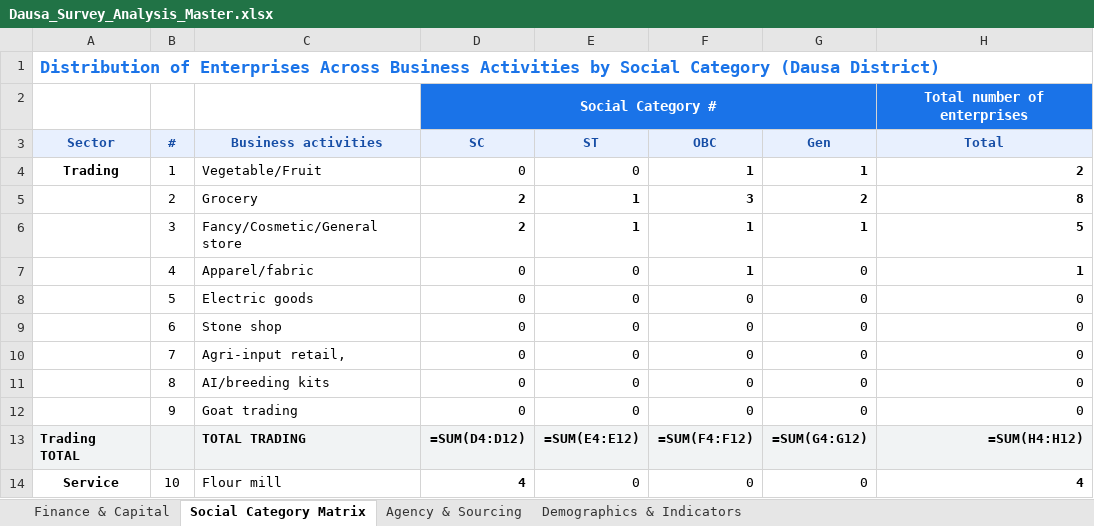
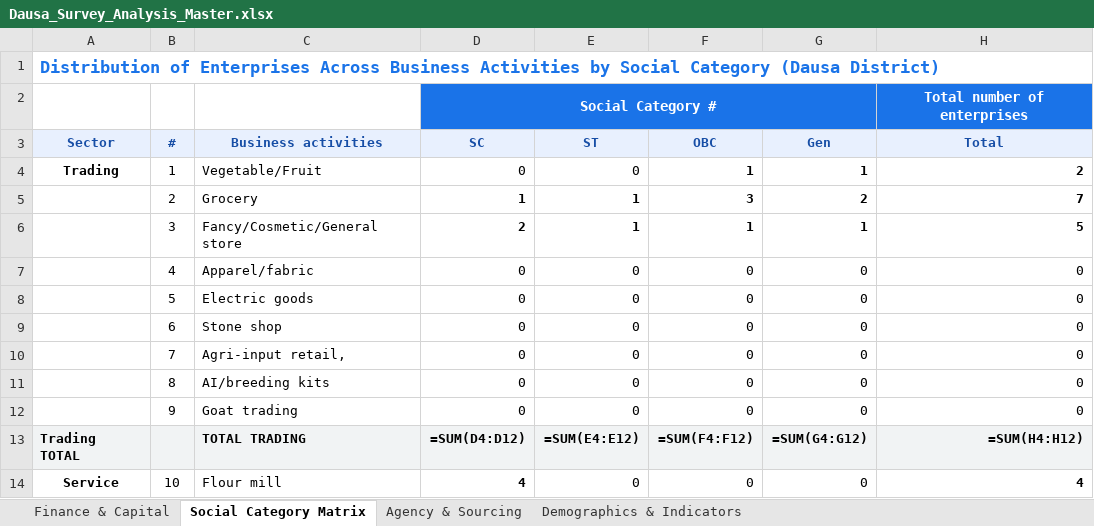
Before and after one commit to OmmNoMi/AppSheets, an Excel workbook: Projects/CmF_SHG_Women_Entrepreneurs/reports/district_analysis/Dausa/excel/Dausa_Survey_Analysis_Master.xlsx, sheet Social Category Matrix, drawn as a sheet; only a part is shown; values as stored, in another font and other column widths than the file's, no borders; formulas without a stored value are shown as written; the diff names each change by its address in the sheet, - before the commit and + after, or states it on an @@ line.

```diff
--- a/Projects/CmF_SHG_Women_Entrepreneurs/reports/district_analysis/Dausa/excel/Dausa_Survey_Analysis_Master.xlsx (sheet Social Category Matrix)
+++ b/Projects/CmF_SHG_Women_Entrepreneurs/reports/district_analysis/Dausa/excel/Dausa_Survey_Analysis_Master.xlsx (sheet Social Category Matrix)
-D5 (SC): 2
+D5 (SC): 1
-H5 (Total): 8
+H5 (Total): 7
-F7 (OBC): 1
+F7 (OBC): 0
-F7 bold: on
+F7 bold: off
-H7 (Total): 1
+H7 (Total): 0
-H7 bold: on
+H7 bold: off
```
Also changed, not shown: sheet Finance & Capital, Projects/CmF_SHG_Women_Entrepreneurs/reports/district_analysis/All_Rajasthan/excel/All_Rajasthan_Survey_Analysis_Master.xlsx, Projects/CmF_SHG_Women_Entrepreneurs/reports/district_analysis/Churu/excel/Churu_Survey_Analysis_Master.xlsx, 20 other files.
